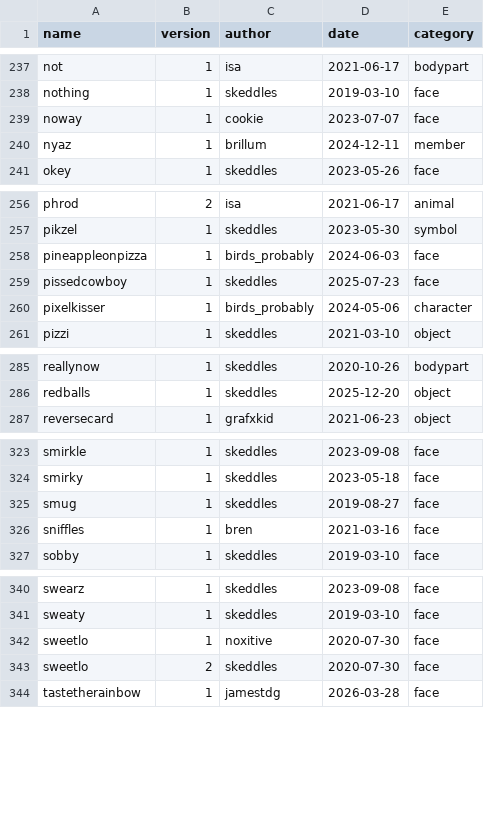
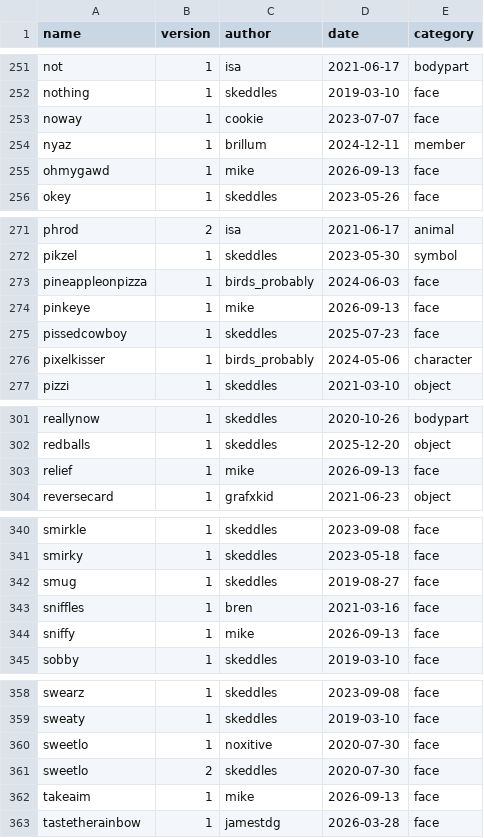
Before and after one commit to lospec/emoji-archive, a CSV file: credits.csv, drawn as a sheet; only a part is shown, gaps mark what is left out; the diff covers the shown part only.

```diff
--- a/credits.csv
+++ b/credits.csv
@@ -240,2 +254,3 @@ noway,1,cookie,2023-07-07,face
 nyaz,1,brillum,2024-12-11,member
+ohmygawd,1,mike,2026-09-13,face
 okey,1,skeddles,2023-05-26,face
@@ -258,2 +273,3 @@ pikzel,1,skeddles,2023-05-30,symbol
 pineappleonpizza,1,birds_probably,2024-06-03,face
+pinkeye,1,mike,2026-09-13,face
 pissedcowboy,1,skeddles,2025-07-23,face
@@ -286,2 +302,3 @@ reallynow,1,skeddles,2020-10-26,bodypart
 redballs,1,skeddles,2025-12-20,object
+relief,1,mike,2026-09-13,face
 reversecard,1,grafxkid,2021-06-23,object
@@ -326,2 +343,3 @@ smug,1,skeddles,2019-08-27,face
 sniffles,1,bren,2021-03-16,face
+sniffy,1,mike,2026-09-13,face
 sobby,1,skeddles,2019-03-10,face
@@ -343,2 +361,3 @@ sweetlo,1,noxitive,2020-07-30,face
 sweetlo,2,skeddles,2020-07-30,face
+takeaim,1,mike,2026-09-13,face
 tastetherainbow,1,jamestdg,2026-03-28,face
```
Also changed, not shown: 15 added rows elsewhere in this file, 20 other files.
